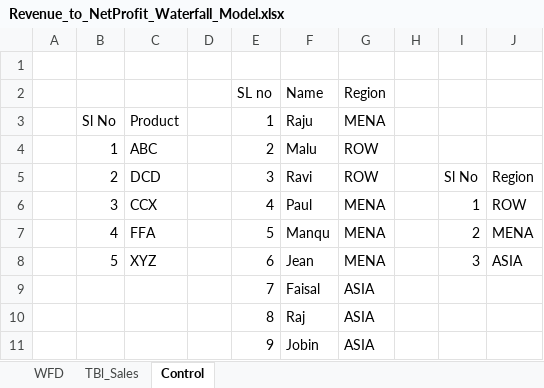
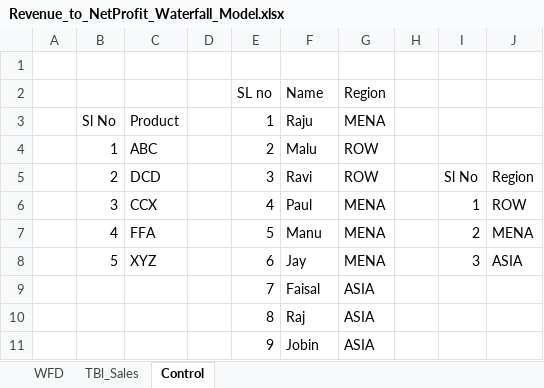
Before and after one commit to Divya1Augustine/FPnA-Projects, an Excel workbook: Revenue_to_NetProfit_Waterfall_Model.xlsx, sheet Control, drawn as a sheet; values as stored, in another font and other column widths than the file's, no borders; table styles not drawn; the diff names each change by its address in the sheet, - before the commit and + after, or states it on an @@ line.

```diff
--- a/Revenue_to_NetProfit_Waterfall_Model.xlsx (sheet Control)
+++ b/Revenue_to_NetProfit_Waterfall_Model.xlsx (sheet Control)
-F7: Manqu
+F7: Manu
-F8: Jean
+F8: Jay
```
Also changed, not shown: sheet TBl_Sales, sheet WFD, charts or pictures.
